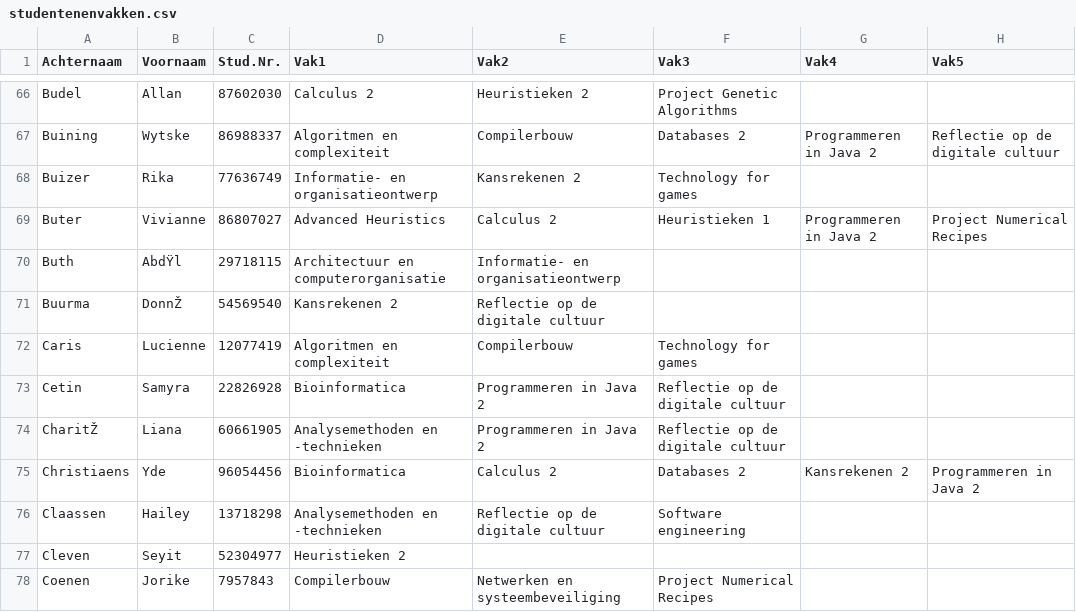
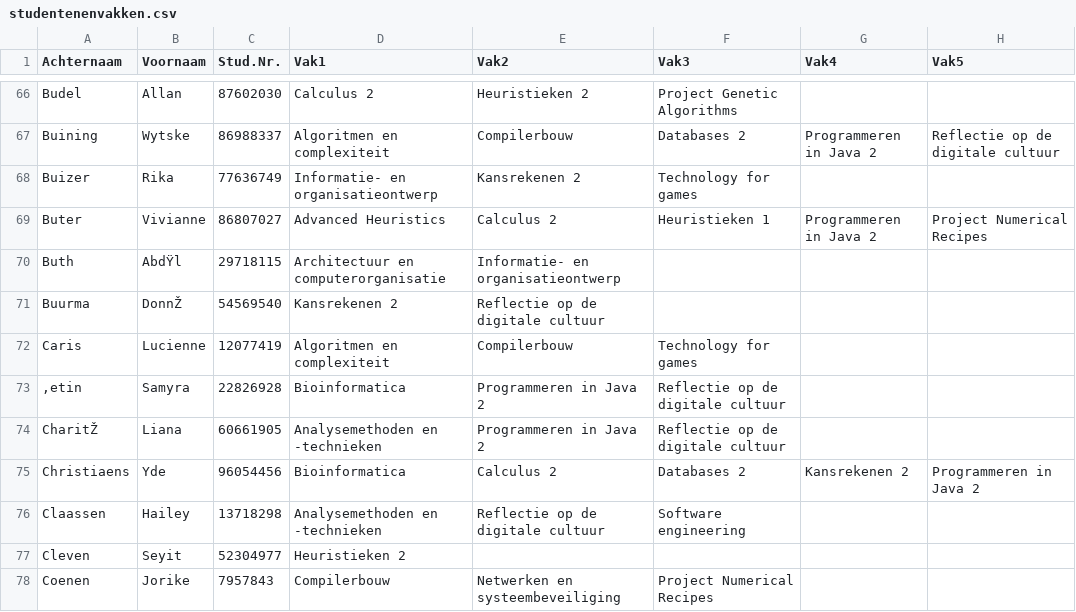
Before and after one commit to Roshanmahes/Lectures-Lesroosters, a CSV file: studentenenvakken.csv, drawn as a sheet; only a part is shown, gaps mark what is left out; the diff names each change by its address in the sheet, - before the commit and + after, or states it on an @@ line.

Commit message:
Update studentenenvakken.csv

```diff
--- a/studentenenvakken.csv
+++ b/studentenenvakken.csv
-A73 (Achternaam): Cetin
+A73 (Achternaam): ‚etin
```
